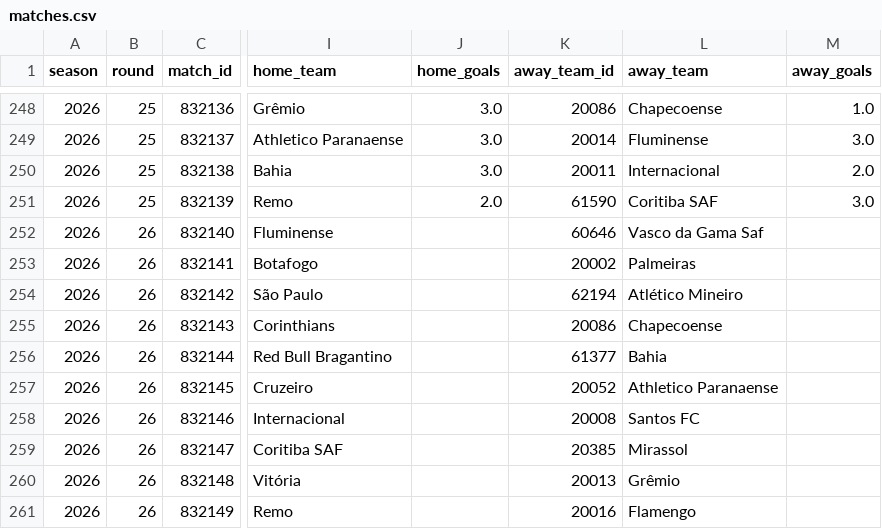
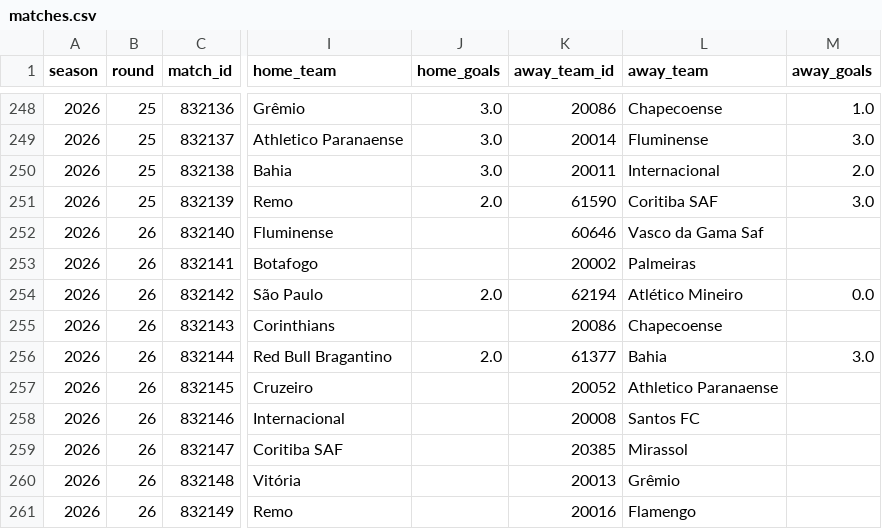
Before and after one commit to cadupacheco/Brasileirao-Data-Lab, a CSV file: data/processed/matches.csv, drawn as a sheet; only a part is shown, gaps mark what is left out; the diff names each change by its address in the sheet, - before the commit and + after, or states it on an @@ line.

```diff
--- a/data/processed/matches.csv
+++ b/data/processed/matches.csv
-J254 (home_goals): (empty)
+J254 (home_goals): 2.0
-M254 (away_goals): (empty)
+M254 (away_goals): 0.0
-J256 (home_goals): (empty)
+J256 (home_goals): 2.0
-M256 (away_goals): (empty)
+M256 (away_goals): 3.0
```
Also changed, not shown: data/ml/future_predictions.csv, data/ml/matches_history.csv, 4 other files.
